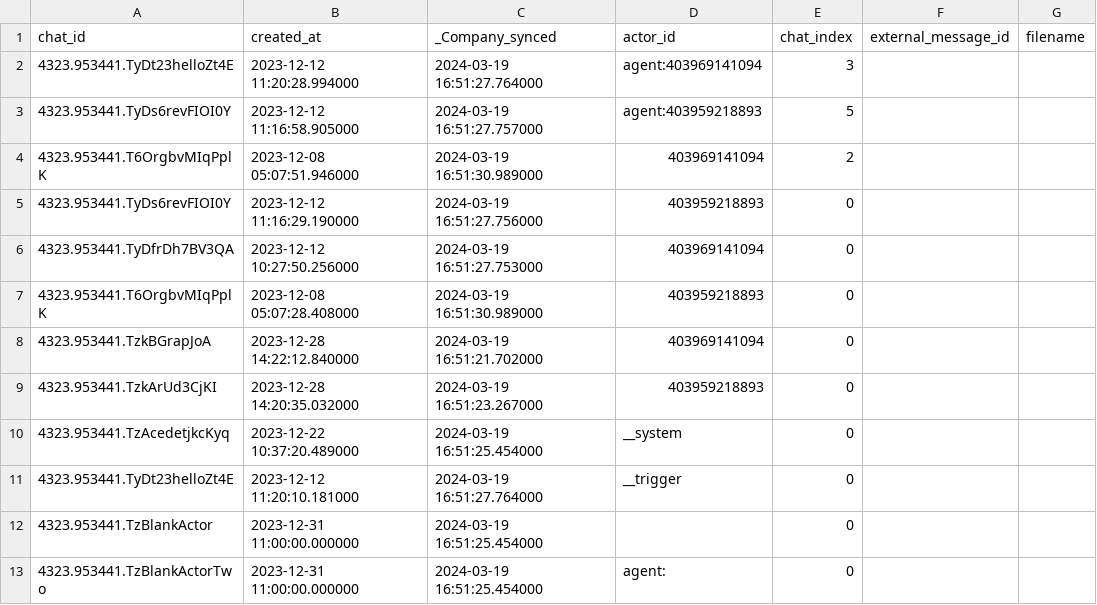
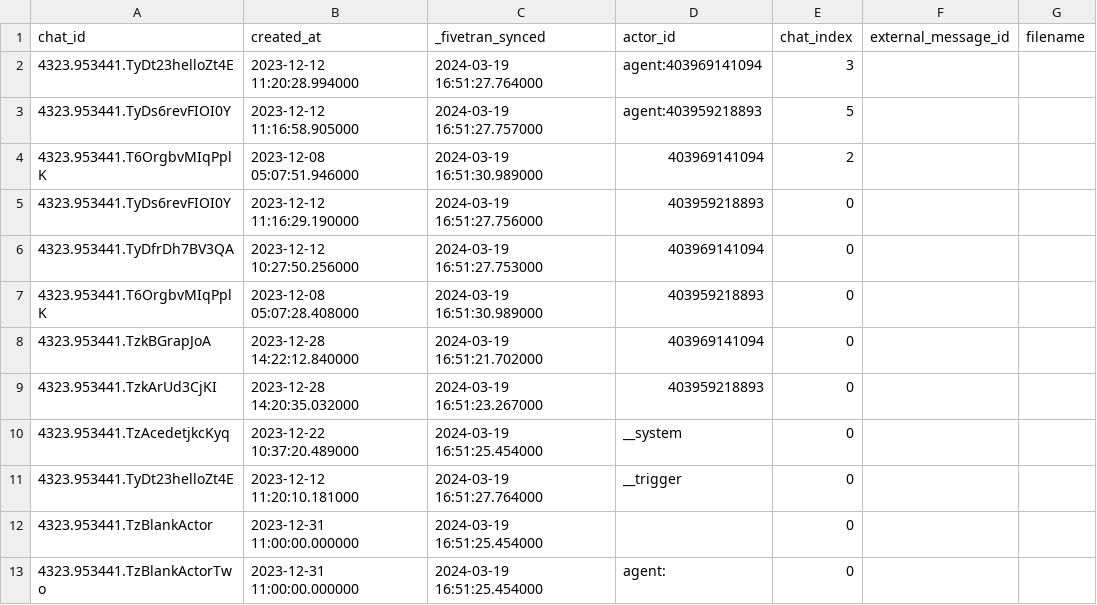
Before and after one commit to fivetran/dbt_zendesk, a CSV file: integration_tests/seeds/ticket_chat_event_data.csv, drawn as a sheet; only a part is shown; the diff names each change by its address in the sheet, - before the commit and + after, or states it on an @@ line.

```diff
--- a/integration_tests/seeds/ticket_chat_event_data.csv
+++ b/integration_tests/seeds/ticket_chat_event_data.csv
-C1: _Company_synced
+C1: _fivetran_synced
```
Also changed, not shown: 1 other file.
